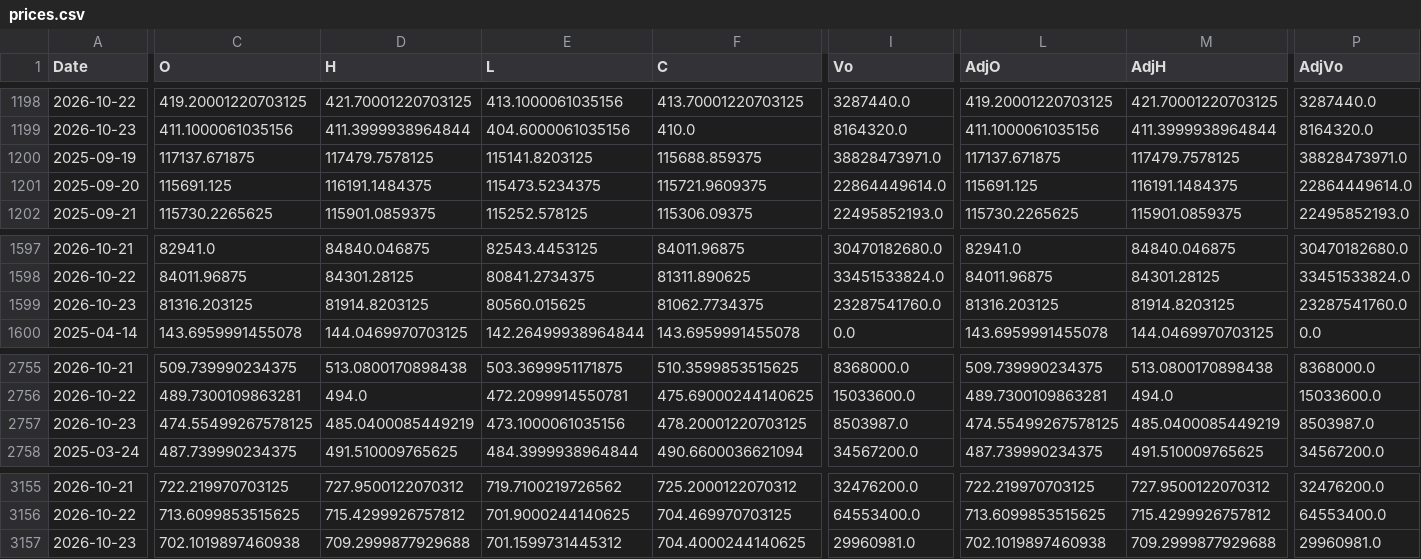
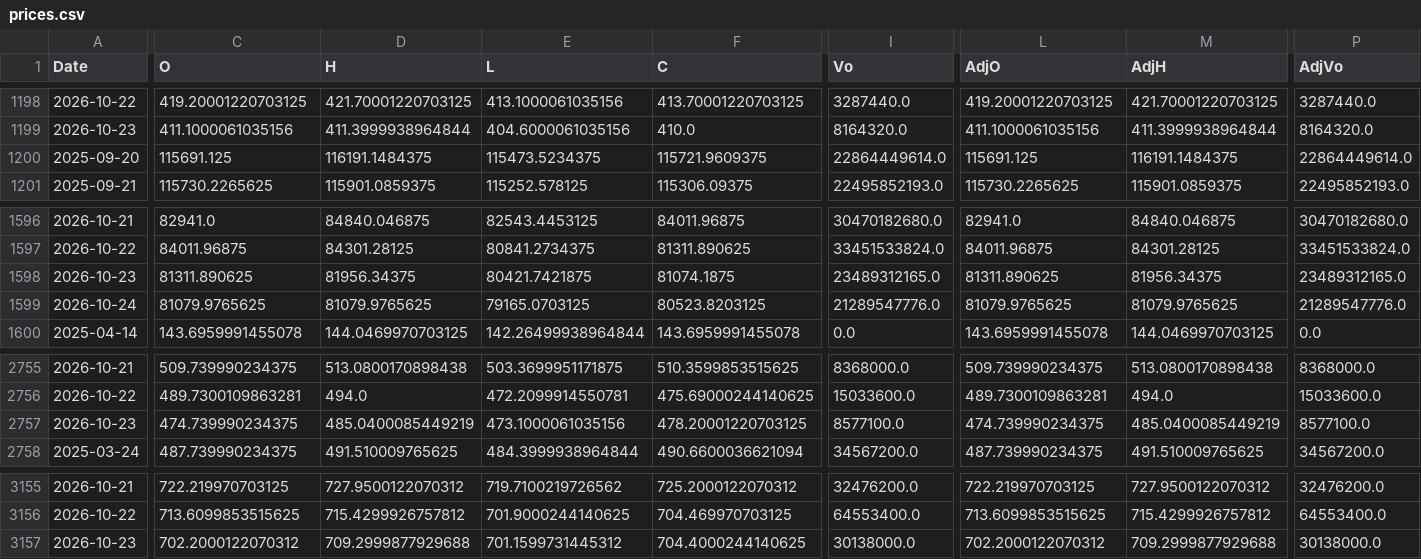
Before and after one commit to fireworkskomatsu-dotcom/weather_ai, a CSV file: prices.csv, drawn as a sheet; only a part is shown, gaps mark what is left out; removed rows and columns are numbered as before the commit, all else as after; rows hold the shown columns only; the diff covers the shown part only; the diff names each change by its address in the sheet, - before the commit and + after, or states it on an @@ line.

```diff
--- a/prices.csv
+++ b/prices.csv
-row 1200: 2025-09-19 | 117137.671875 | 117479.7578125 | 115141.8203125 | 115688.859375 | 38828473971.0 | 117137.671875 | 117479.7578125 | 38828473971.0
-C1598 (O): 81316.203125
+C1598 (O): 81311.890625
-D1598 (H): 81914.8203125
+D1598 (H): 81956.34375
-E1598 (L): 80560.015625
+E1598 (L): 80421.7421875
-F1598 (C): 81062.7734375
+F1598 (C): 81074.1875
-I1598 (Vo): 23287541760.0
+I1598 (Vo): 23489312165.0
-L1598 (AdjO): 81316.203125
+L1598 (AdjO): 81311.890625
-M1598 (AdjH): 81914.8203125
+M1598 (AdjH): 81956.34375
-P1598 (AdjVo): 23287541760.0
+P1598 (AdjVo): 23489312165.0
+row 1599: 2026-10-24 | 81079.9765625 | 81079.9765625 | 79165.0703125 | 80523.8203125 | 21289547776.0 | 81079.9765625 | 81079.9765625 | 21289547776.0
-C2757 (O): 474.55499267578125
+C2757 (O): 474.739990234375
-I2757 (Vo): 8503987.0
+I2757 (Vo): 8577100.0
-L2757 (AdjO): 474.55499267578125
+L2757 (AdjO): 474.739990234375
-P2757 (AdjVo): 8503987.0
+P2757 (AdjVo): 8577100.0
-C3157 (O): 702.1019897460938
+C3157 (O): 702.2000122070312
-I3157 (Vo): 29960981.0
+I3157 (Vo): 30138000.0
-L3157 (AdjO): 702.1019897460938
+L3157 (AdjO): 702.2000122070312
-P3157 (AdjVo): 29960981.0
+P3157 (AdjVo): 30138000.0
```
Also changed, not shown: 2 edited cells elsewhere in this file, 2 other files.
